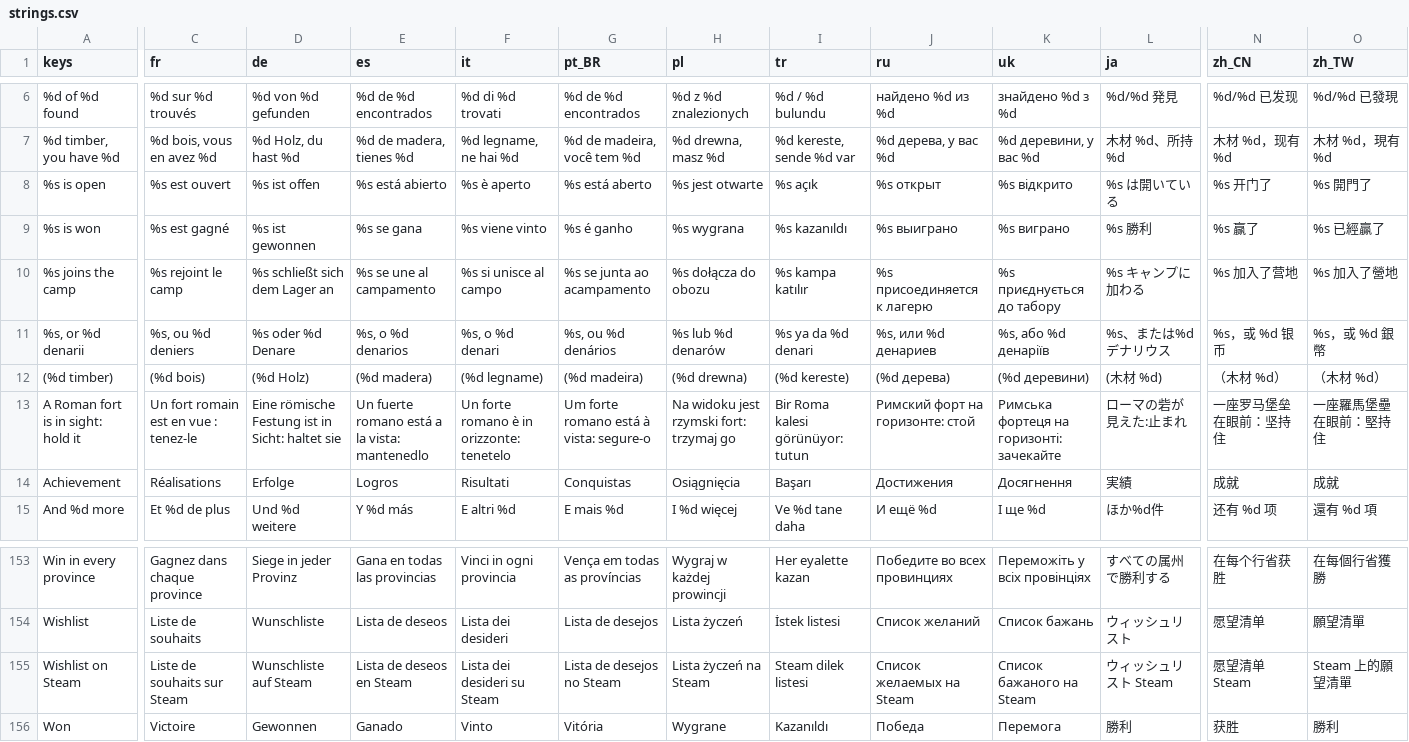
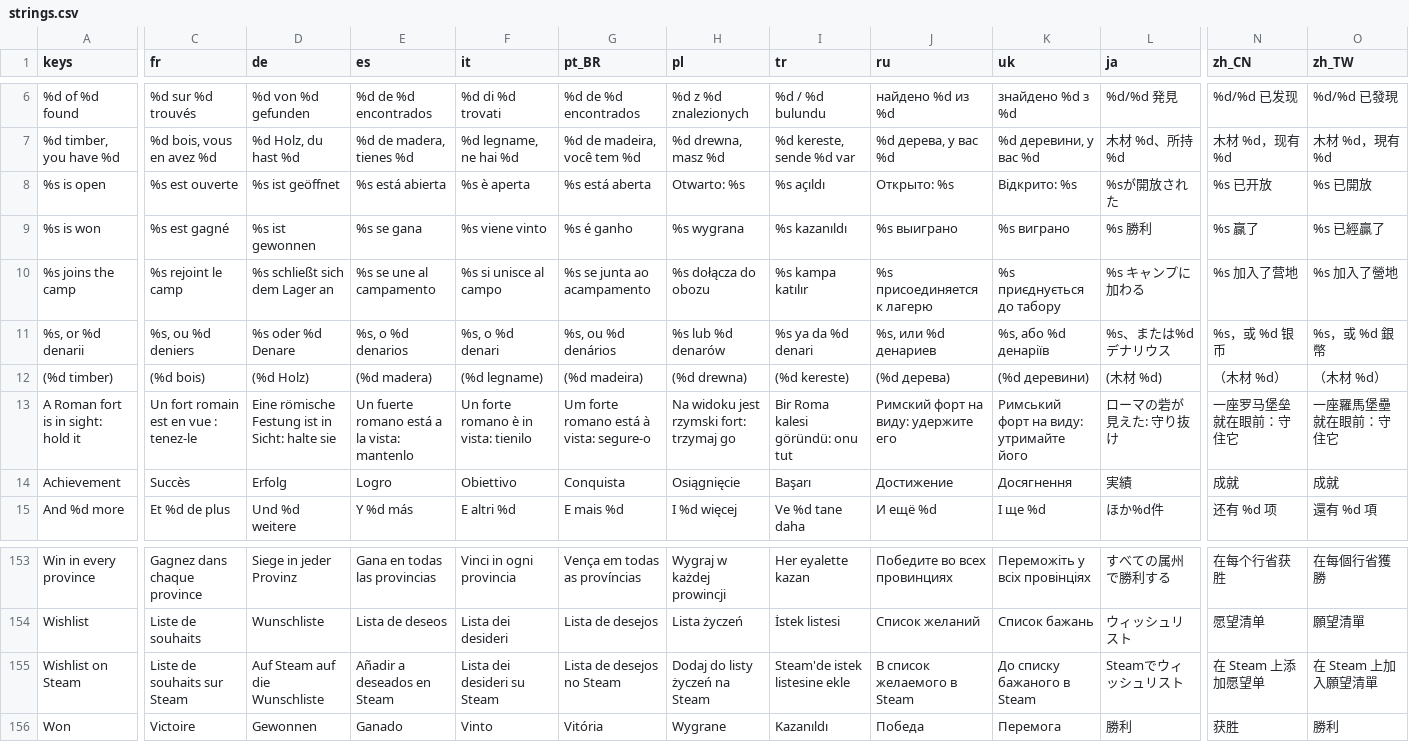
Before and after one commit to Evan260/Legionus-Maximus, a CSV file: game/translations/strings.csv, drawn as a sheet; only a part is shown, gaps mark what is left out; the diff covers the shown part only; the diff names each change by its address in the sheet, - before the commit and + after, or states it on an @@ line.

```diff
--- a/game/translations/strings.csv
+++ b/game/translations/strings.csv
-C8 (fr): %s est ouvert
+C8 (fr): %s est ouverte
-D8 (de): %s ist offen
+D8 (de): %s ist geöffnet
-E8 (es): %s está abierto
+E8 (es): %s está abierta
-F8 (it): %s è aperto
+F8 (it): %s è aperta
-G8 (pt_BR): %s está aberto
+G8 (pt_BR): %s está aberta
-H8 (pl): %s jest otwarte
+H8 (pl): Otwarto: %s
-I8 (tr): %s açık
+I8 (tr): %s açıldı
-J8 (ru): %s открыт
+J8 (ru): Открыто: %s
-K8 (uk): %s відкрито
+K8 (uk): Відкрито: %s
-L8 (ja): %s は開いている
+L8 (ja): %sが開放された
-N8 (zh_CN): %s 开门了
+N8 (zh_CN): %s 已开放
-O8 (zh_TW): %s 開門了
+O8 (zh_TW): %s 已開放
-D13 (de): …in Sicht: haltet sie
+D13 (de): …in Sicht: halte sie
-E13 (es): Un fuerte romano está a la vista: mantenedlo
+E13 (es): Un fuerte romano está a la vista: mantenlo
-F13 (it): Un forte romano è in orizzonte: tenetelo
+F13 (it): Un forte romano è in vista: tienilo
-I13 (tr): Bir Roma kalesi görünüyor: tutun
+I13 (tr): Bir Roma kalesi göründü: onu tut
-J13 (ru): Римский форт на горизонте: стой
+J13 (ru): Римский форт на виду: удержите его
-K13 (uk): Римська фортеця на горизонті: зачекайте
+K13 (uk): Римський форт на виду: утримайте його
-L13 (ja): ローマの砦が見えた:止まれ
+L13 (ja): ローマの砦が見えた: 守り抜け
-N13 (zh_CN): 一座罗马堡垒在眼前：坚持住
+N13 (zh_CN): 一座罗马堡垒就在眼前：守住它
-O13 (zh_TW): 一座羅馬堡壘在眼前：堅持住
+O13 (zh_TW): 一座羅馬堡壘就在眼前：守住它
-C14 (fr): Réalisations
+C14 (fr): Succès
-D14 (de): Erfolge
+D14 (de): Erfolg
-E14 (es): Logros
+E14 (es): Logro
-F14 (it): Risultati
+F14 (it): Obiettivo
-G14 (pt_BR): Conquistas
+G14 (pt_BR): Conquista
-H14 (pl): Osiągnięcia
+H14 (pl): Osiągnięcie
-J14 (ru): Достижения
+J14 (ru): Достижение
-D155 (de): Wunschliste auf Steam
+D155 (de): Auf Steam auf die Wunschliste
-E155 (es): Lista de deseos en Steam
+E155 (es): Añadir a deseados en Steam
-H155 (pl): Lista życzeń na Steam
+H155 (pl): Dodaj do listy życzeń na Steam
-I155 (tr): Steam dilek listesi
+I155 (tr): Steam'de istek listesine ekle
-J155 (ru): Список желаемых на Steam
+J155 (ru): В список желаемого в Steam
-K155 (uk): Список бажаного на Steam
+K155 (uk): До списку бажаного в Steam
-L155 (ja): ウィッシュリスト Steam
+L155 (ja): Steamでウィッシュリスト
-N155 (zh_CN): 愿望清单 Steam
+N155 (zh_CN): 在 Steam 上添加愿望单
-O155 (zh_TW): Steam 上的願望清單
+O155 (zh_TW): 在 Steam 上加入願望清單
```
Also changed, not shown: 52 edited cells elsewhere in this file, 14 other files.
